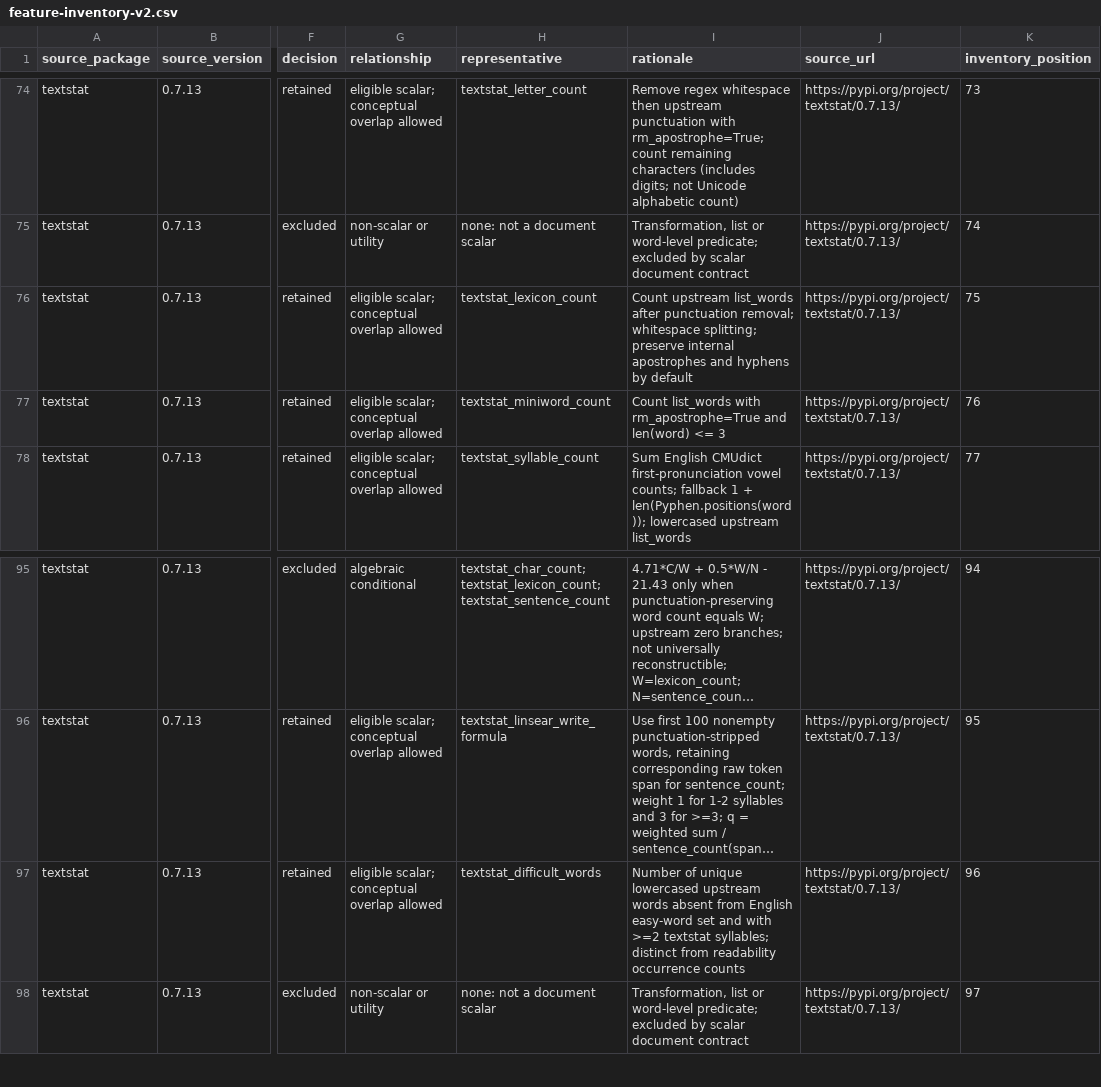
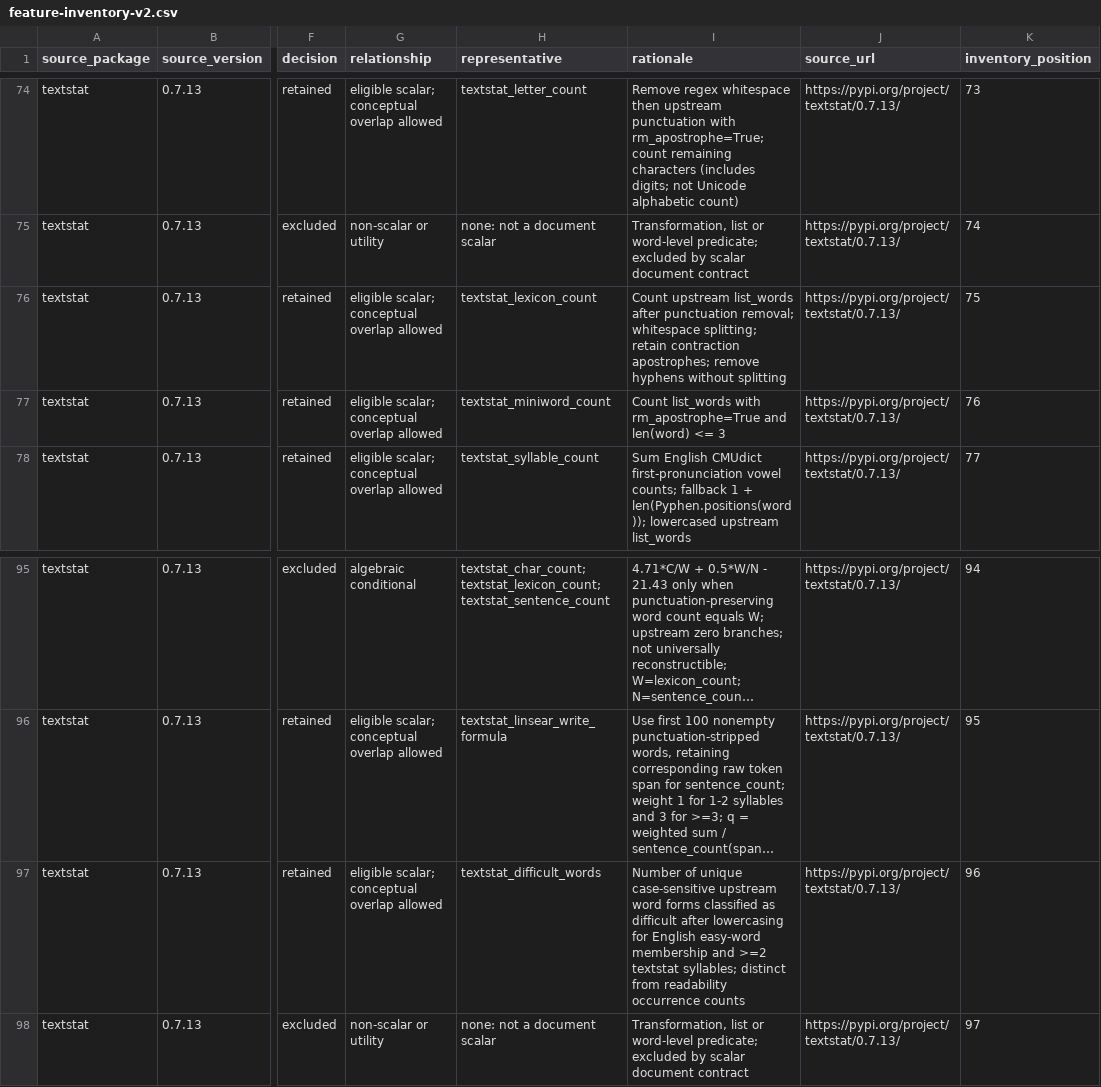
Before and after one commit to shmercer/pairwiseLLM, a CSV file: data-raw/warm-start/feature-inventory-v2.csv, drawn as a sheet; only a part is shown, gaps mark what is left out; long unchanged cells end in …; the diff names each change by its address in the sheet, - before the commit and + after, or states it on an @@ line.

Commit message:
docs: clarify pinned textstat token and case definitions (refs #259)

```diff
--- a/data-raw/warm-start/feature-inventory-v2.csv
+++ b/data-raw/warm-start/feature-inventory-v2.csv
-I76 (rationale): …whitespace splitting; preserve internal apostrophes and hyphens by default
+I76 (rationale): …whitespace splitting; retain contraction apostrophes; remove hyphens without splitting
-I97 (rationale): …of unique lowercased upstream words absent from English easy-word set and with >=2 textstat…
+I97 (rationale): …of unique case-sensitive upstream word forms classified as difficult after lowercasing for English easy-word membership and >=2 textstat…
```
Also changed, not shown: inst/warm-start/feature-schema-writing-v2.csv, 2 other files.
